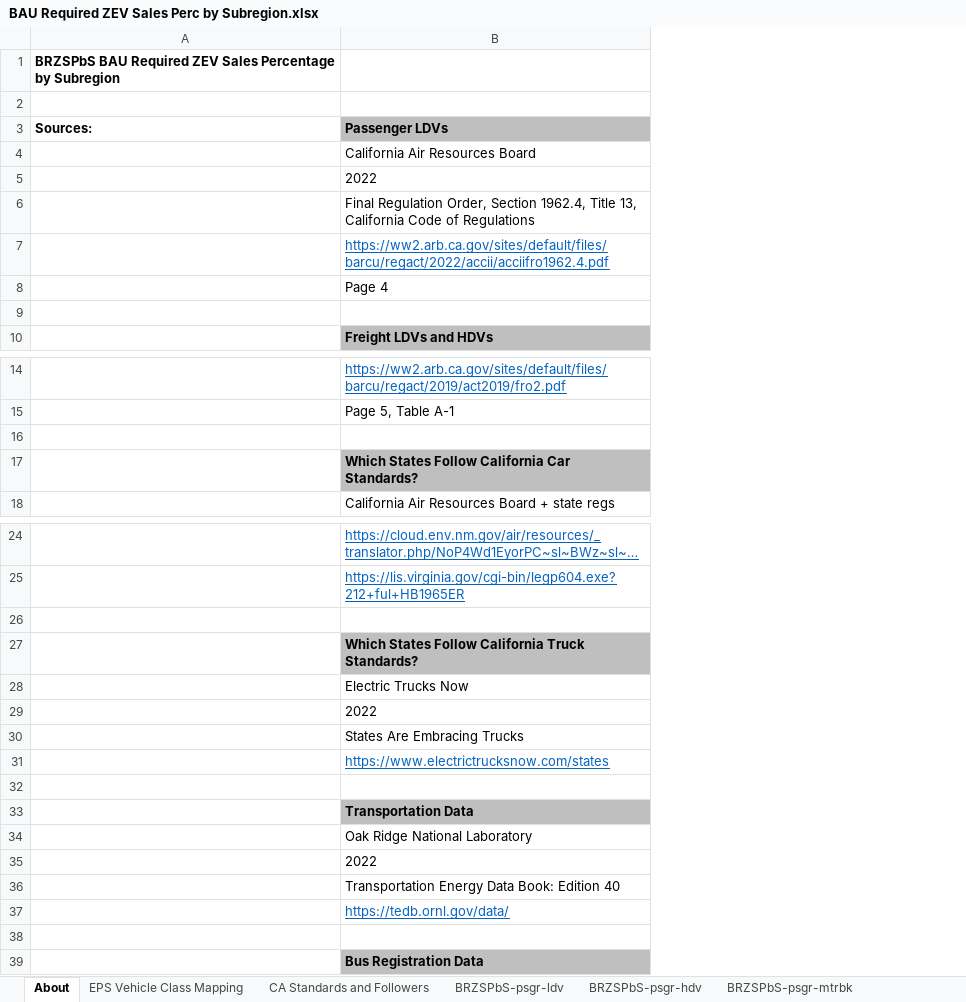
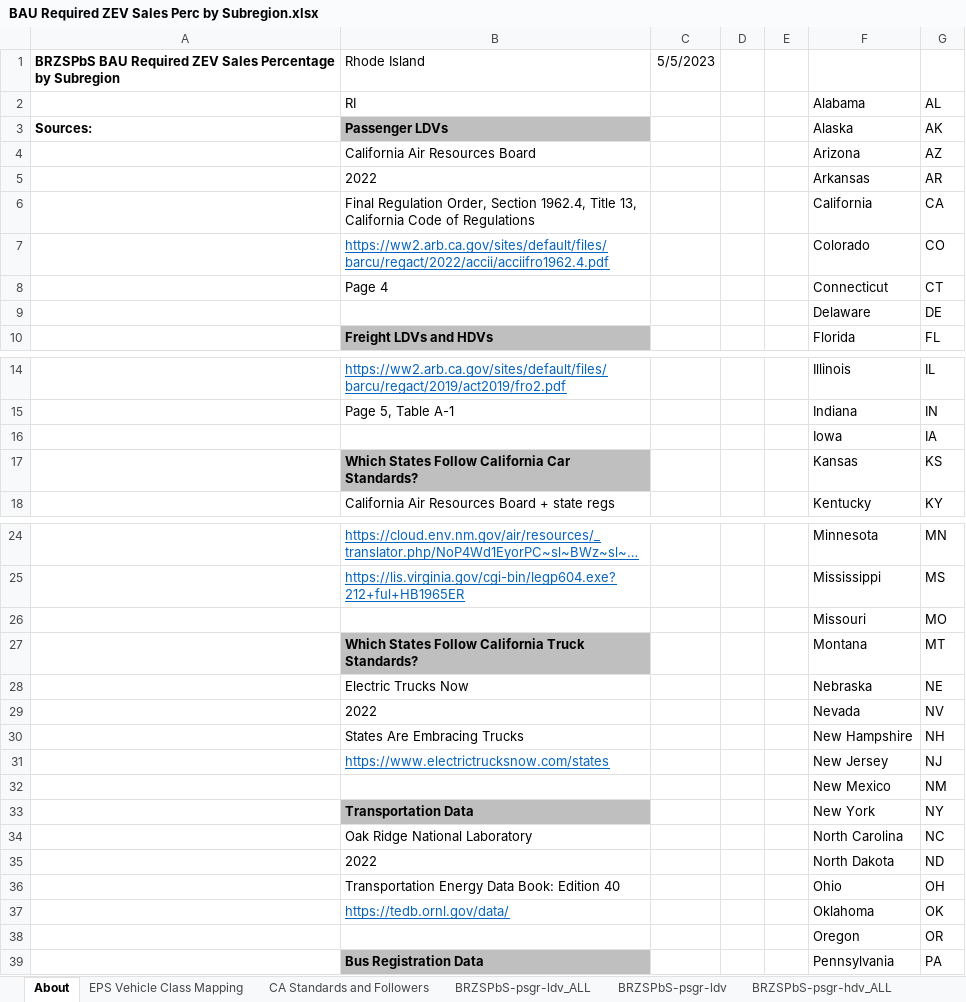
Before and after one commit to EnergyInnovation/eps-rhodeisland, an Excel workbook: InputData/trans/BRZSPbS/BAU Required ZEV Sales Perc by Subregion.xlsx, sheet About, drawn as a sheet; only a part is shown, gaps mark what is left out; long unchanged cells end in …; values as stored, in another font and other column widths than the file's, no borders; the diff covers the shown part only; the diff names each change by its address in the sheet, - before the commit and + after, or states it on an @@ line.

```diff
--- a/InputData/trans/BRZSPbS/BAU Required ZEV Sales Perc by Subregion.xlsx (sheet About)
+++ b/InputData/trans/BRZSPbS/BAU Required ZEV Sales Perc by Subregion.xlsx (sheet About)
+sheet tab: BRZSPbS-psgr-ldv_ALL
+sheet tab: BRZSPbS-psgr-hdv_ALL
+column C, row 1: 5/5/2023
+column D, empty
+column E, empty
+column F, rows 2-10: Alabama | Alaska | Arizona | Arkansas | California | Colorado | Connecticut | Delaware | Florida; rows 14-18: Illinois | Indiana | Iowa | Kansas | Kentucky; rows 24-39: Minnesota | Mississippi | Missouri | Montana | Nebraska | Nevada | New Hampshire | New Jersey | New Mexico | New York | North Carolina | North Dakota | Ohio | Oklahoma | Oregon | Pennsylvania
+column G, rows 2-10: AL | AK | AZ | AR | CA | CO | CT | DE | FL; rows 14-18: IL | IN | IA | KS | KY; rows 24-39: MN | MS | MO | MT | NE | NV | NH | NJ | NM | NY | NC | ND | OH | OK | OR | PA
-B1: (empty)
+B1: Rhode Island
-row 2: (empty)
+row 2:  | RI |  |  |  | Alabama | AL
-row 9: (empty)
+row 9:  |  |  |  |  | Delaware | DE
-row 16: (empty)
+row 16:  |  |  |  |  | Iowa | IA
-row 26: (empty)
+row 26:  |  |  |  |  | Missouri | MO
-row 32: (empty)
+row 32:  |  |  |  |  | New Mexico | NM
-row 38: (empty)
+row 38:  |  |  |  |  | Oregon | OR
```
Also changed, not shown: 4 edited cells elsewhere in this sheet, sheet CA Standards and Followers, other sheet tabs, formulas that keep their value, InputData/trans/BESP/BAU EV Subsidy Perc.xlsx, InputData/trans/BPHEVSP/BAU PHEV Subsidy Perc.xlsx, 27 other files.
